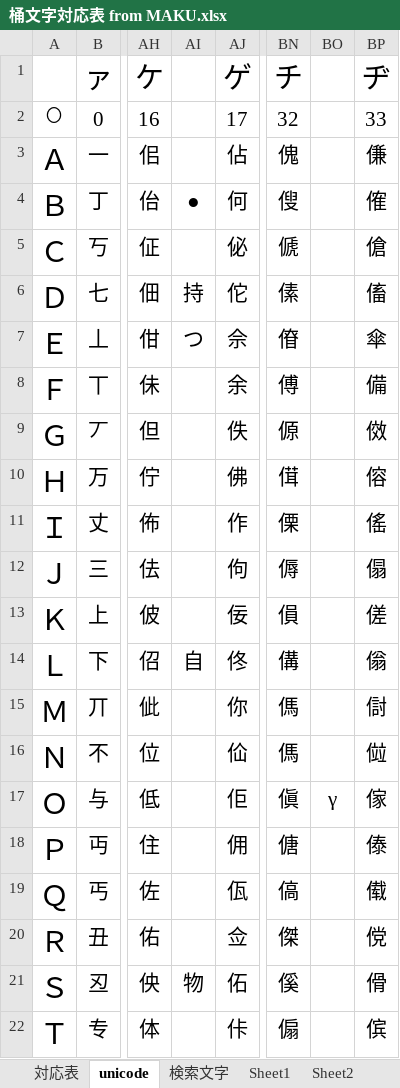
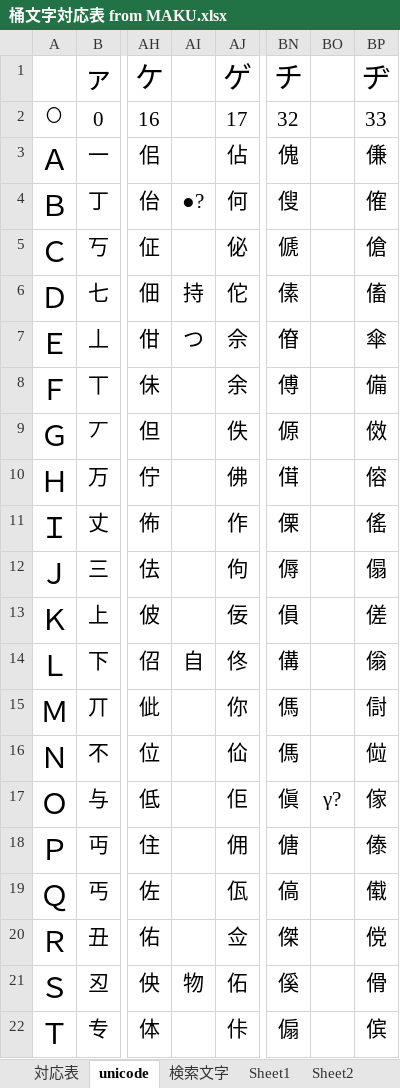
Before and after one commit to ayashiroooo/okechika-henkan, an Excel workbook: 桶文字対応表 from MAKU.xlsx, sheet unicode, drawn as a sheet; only a part is shown, gaps mark what is left out; values as stored, in another font and other column widths than the file's, no borders; conditional formats not drawn; the diff names each change by its address in the sheet, - before the commit and + after, or states it on an @@ line.

```diff
--- a/桶文字対応表 from MAKU.xlsx (sheet unicode)
+++ b/桶文字対応表 from MAKU.xlsx (sheet unicode)
-AI4: ●
+AI4: ●?
-BO17: γ
+BO17: γ?
```
Also changed, not shown: sheet 対応表, 3 other files.
